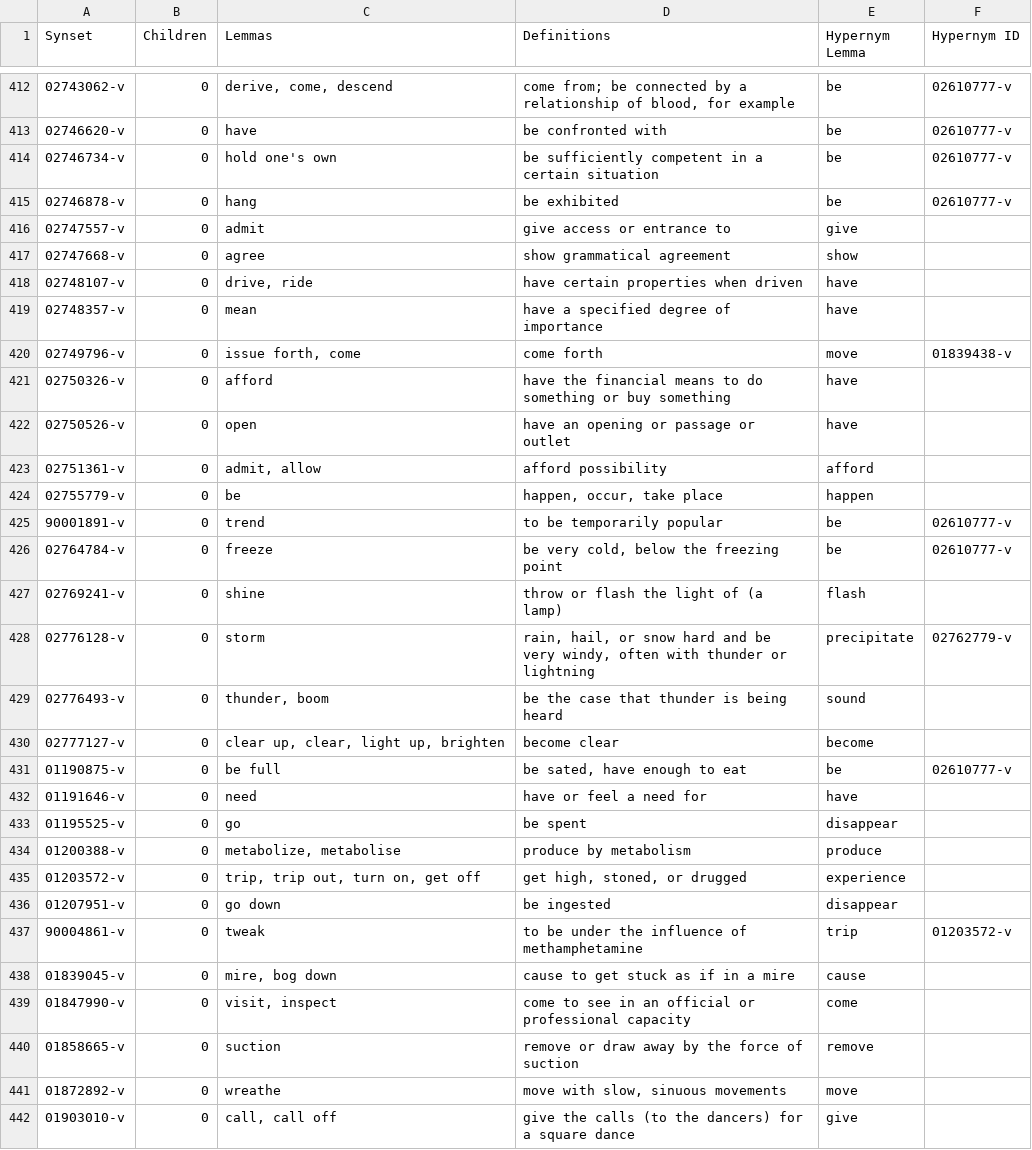
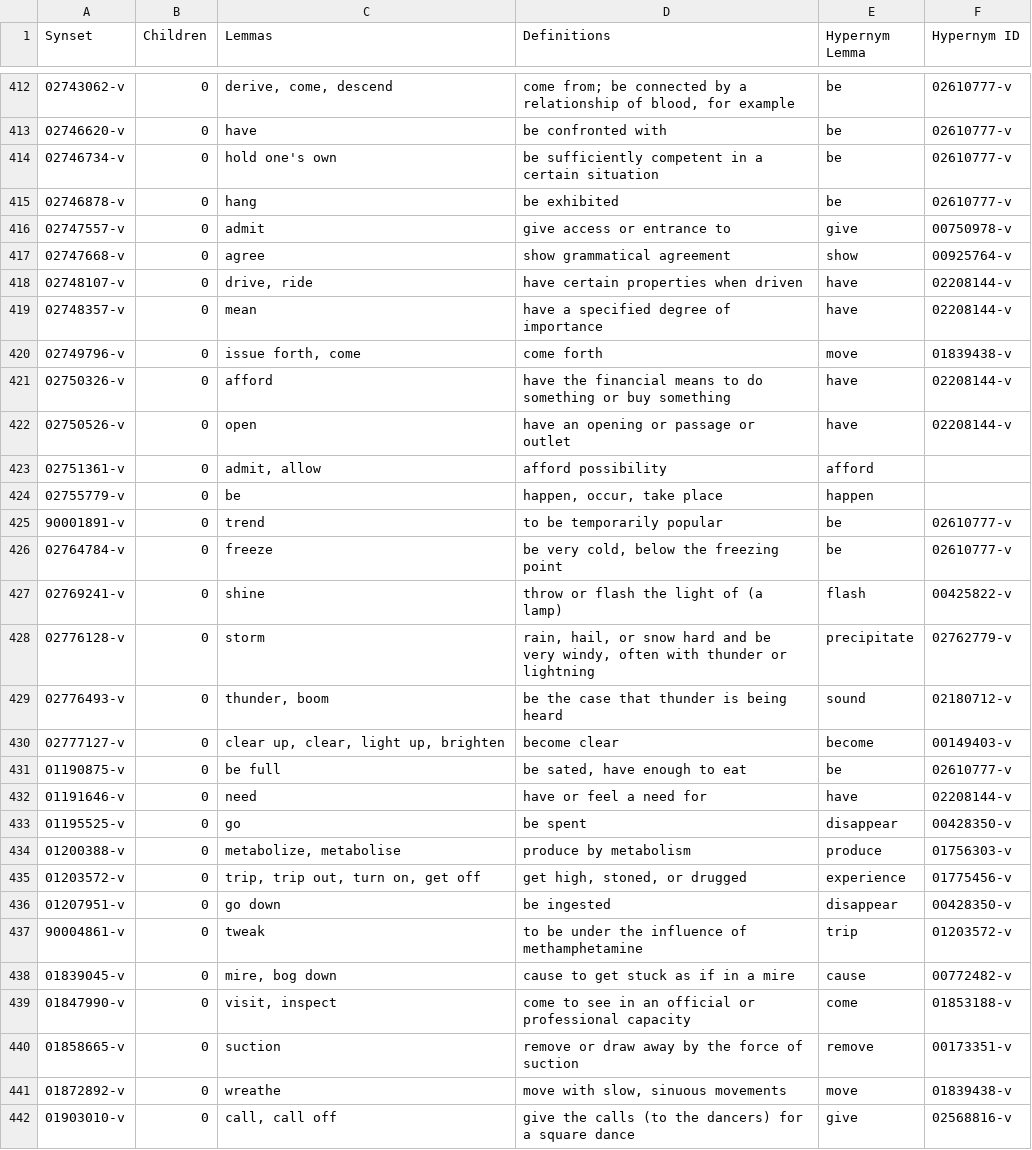
Before and after one commit to globalwordnet/english-wordnet, a CSV file: verb-trees.csv, drawn as a sheet; only a part is shown, gaps mark what is left out; the diff covers the shown part only.

Commit message:
Merge changes from verb-trees2.csv

```diff
--- a/verb-trees.csv
+++ b/verb-trees.csv
@@ -415,9 +415,9 @@ Synset,Children,Lemmas,Definitions,Hypernym Lemma,Hypernym ID
 02746878-v,0,"hang","be exhibited",be,02610777-v
-02747557-v,0,"admit","give access or entrance to",give,
-02747668-v,0,"agree","show grammatical agreement",show,
-02748107-v,0,"drive, ride","have certain properties when driven",have,
-02748357-v,0,"mean","have a specified degree of importance",have,
+02747557-v,0,"admit","give access or entrance to",give,00750978-v
+02747668-v,0,"agree","show grammatical agreement",show,00925764-v
+02748107-v,0,"drive, ride","have certain properties when driven",have,02208144-v
+02748357-v,0,"mean","have a specified degree of importance",have,02208144-v
 02749796-v,0,"issue forth, come","come forth",move,01839438-v
-02750326-v,0,"afford","have the financial means to do something or buy something",have,
-02750526-v,0,"open","have an opening or passage or outlet",have,
+02750326-v,0,"afford","have the financial means to do something or buy something",have,02208144-v
+02750526-v,0,"open","have an opening or passage or outlet",have,02208144-v
 02751361-v,0,"admit, allow","afford possibility",afford,
@@ -426,17 +426,17 @@ Synset,Children,Lemmas,Definitions,Hypernym Lemma,Hypernym ID
 02764784-v,0,"freeze","be very cold, below the freezing point",be,02610777-v
-02769241-v,0,"shine","throw or flash the light of (a lamp)",flash,
+02769241-v,0,"shine","throw or flash the light of (a lamp)",flash,00425822-v
 02776128-v,0,"storm","rain, hail, or snow hard and be very windy, often with thunder or lightning",precipitate,02762779-v
-02776493-v,0,"thunder, boom","be the case that thunder is being heard",sound,
-02777127-v,0,"clear up, clear, light up, brighten","become clear",become,
+02776493-v,0,"thunder, boom","be the case that thunder is being heard",sound,02180712-v
+02777127-v,0,"clear up, clear, light up, brighten","become clear",become,00149403-v
 01190875-v,0,"be full","be sated, have enough to eat",be,02610777-v
-01191646-v,0,"need","have or feel a need for",have,
-01195525-v,0,"go","be spent",disappear,
-01200388-v,0,"metabolize, metabolise","produce by metabolism",produce,
-01203572-v,0,"trip, trip out, turn on, get off","get high, stoned, or drugged",experience,
-01207951-v,0,"go down","be ingested",disappear,
+01191646-v,0,"need","have or feel a need for",have,02208144-v
+01195525-v,0,"go","be spent",disappear,00428350-v
+01200388-v,0,"metabolize, metabolise","produce by metabolism",produce,01756303-v
+01203572-v,0,"trip, trip out, turn on, get off","get high, stoned, or drugged",experience,01775456-v
+01207951-v,0,"go down","be ingested",disappear,00428350-v
 90004861-v,0,"tweak","to be under the influence of methamphetamine",trip,01203572-v
-01839045-v,0,"mire, bog down","cause to get stuck as if in a mire",cause,
-01847990-v,0,"visit, inspect","come to see in an official or professional capacity",come,
-01858665-v,0,"suction","remove or draw away by the force of suction",remove,
-01872892-v,0,"wreathe","move with slow, sinuous movements",move,
-01903010-v,0,"call, call off","give the calls (to the dancers) for a square dance",give,
+01839045-v,0,"mire, bog down","cause to get stuck as if in a mire",cause,00772482-v
+01847990-v,0,"visit, inspect","come to see in an official or professional capacity",come,01853188-v
+01858665-v,0,"suction","remove or draw away by the force of suction",remove,00173351-v
+01872892-v,0,"wreathe","move with slow, sinuous movements",move,01839438-v
+01903010-v,0,"call, call off","give the calls (to the dancers) for a square dance",give,02568816-v
```
Also changed, not shown: 162 edited cells elsewhere in this file, verb-trees2.csv.
